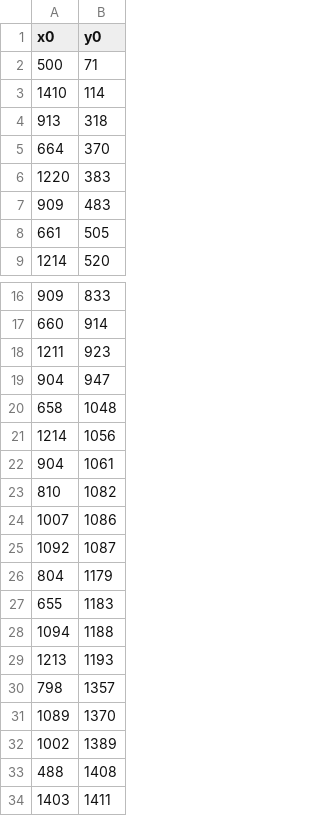
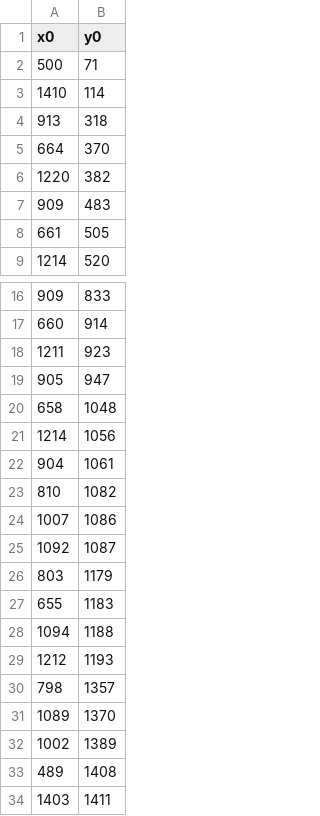
Before and after one commit to davidsaurus/Physics-192-Lab, a CSV file: 1_Stereometry/detections/8.csv, drawn as a sheet; only a part is shown, gaps mark what is left out.

```diff
--- a/1_Stereometry/detections/8.csv
+++ b/1_Stereometry/detections/8.csv
@@ -5,3 +5,3 @@ x0,y0
 664,370
-1220,383
+1220,382
 909,483
@@ -18,3 +18,3 @@ x0,y0
 1211,923
-904,947
+905,947
 658,1048
@@ -25,6 +25,6 @@ x0,y0
 1092,1087
-804,1179
+803,1179
 655,1183
 1094,1188
-1213,1193
+1212,1193
 798,1357
@@ -32,3 +32,3 @@ x0,y0
 1002,1389
-488,1408
+489,1408
 1403,1411
```
Also changed, not shown: 1_Stereometry/detections/5.csv, 1_Stereometry/detections/6.csv, 29 other files.
